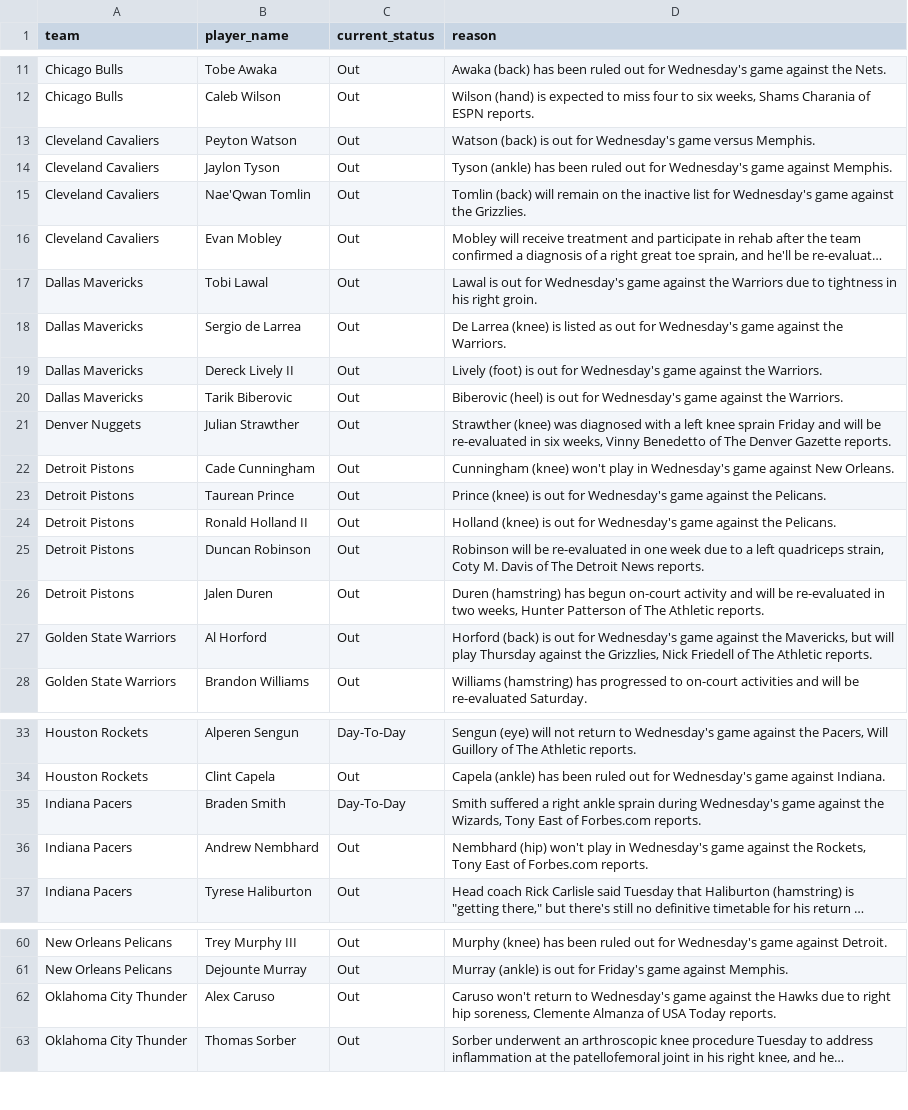
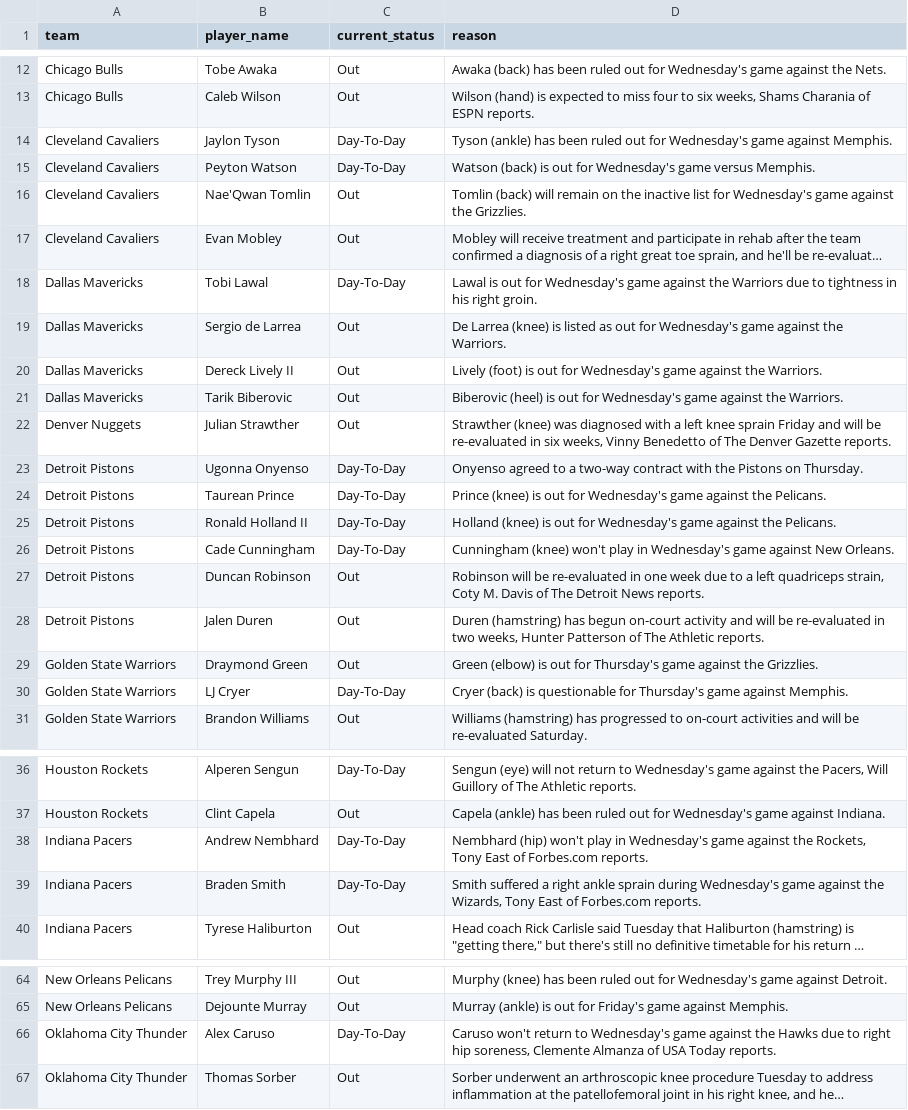
Before and after one commit to ct964817-lgtm/nba-predictor-2026, a CSV file: lesiones_nba.csv, drawn as a sheet; only a part is shown, gaps mark what is left out; long unchanged cells end in …; removed rows and columns are numbered as before the commit, all else as after; the diff covers the shown part only; the diff names each change by its address in the sheet, - before the commit and + after, or states it on an @@ line.

```diff
--- a/lesiones_nba.csv
+++ b/lesiones_nba.csv
-row 13: Cleveland Cavaliers | Peyton Watson | Out | Watson (back) is out for Wednesday's game versus Memphis.
-C14 (current_status): Out
+C14 (current_status): Day-To-Day
+row 15: Cleveland Cavaliers | Peyton Watson | Day-To-Day | Watson (back) is out for Wednesday's game versus Memphis.
-C18 (current_status): Out
+C18 (current_status): Day-To-Day
-row 22: Detroit Pistons | Cade Cunningham | Out | Cunningham (knee) won't play in Wednesday's game against New Orleans.
+row 23: Detroit Pistons | Ugonna Onyenso | Day-To-Day | Onyenso agreed to a two-way contract with the Pistons on Thursday.
-C24:C25 (current_status): Out
+C24:C25 (current_status): Day-To-Day
+row 26: Detroit Pistons | Cade Cunningham | Day-To-Day | Cunningham (knee) won't play in Wednesday's game against New Orleans.
-B29 (player_name): Al Horford
+B29 (player_name): Draymond Green
-D29 (reason): Horford (back) is out for Wednesday's game against the Mavericks, but will play Thursday against the Grizzlies, Nick Friedell of The Athletic reports.
+D29 (reason): Green (elbow) is out for Thursday's game against the Grizzlies.
+row 30: Golden State Warriors | LJ Cryer | Day-To-Day | Cryer (back) is questionable for Thursday's game against Memphis.
+row 38: Indiana Pacers | Andrew Nembhard | Day-To-Day | Nembhard (hip) won't play in Wednesday's game against the Rockets, Tony East of Forbes.com reports.
-row 36: Indiana Pacers | Andrew Nembhard | Out | Nembhard (hip) won't play in Wednesday's game against the Rockets, Tony East of Forbes.com reports.
-C66 (current_status): Out
+C66 (current_status): Day-To-Day
```
Also changed, not shown: 9 added rows, 7 removed rows and 7 edited cells elsewhere in this file.
